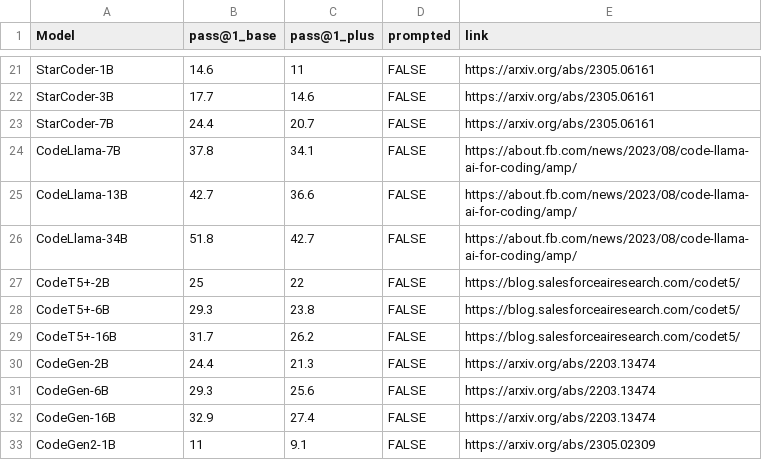
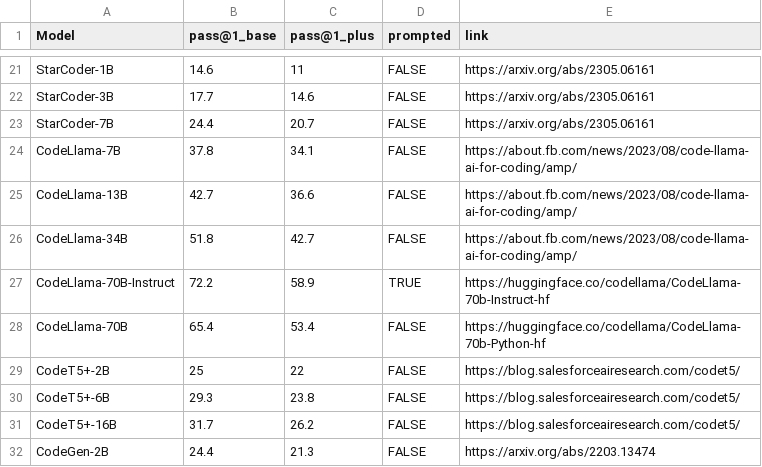
Before and after one commit to evalplus/evalplus.github.io, a CSV file: humaneval.csv, drawn as a sheet; only a part is shown, gaps mark what is left out; the shorter side is filled out with more unchanged rows.

Commit message:
add codellama-70b

```diff
--- a/humaneval.csv
+++ b/humaneval.csv
@@ -26,2 +26,4 @@ CodeLlama-13B,42.7,36.6,FALSE,https://about.fb.com/news/2023/08/code-llama-ai-fo
 CodeLlama-34B,51.8,42.7,FALSE,https://about.fb.com/news/2023/08/code-llama-ai-for-coding/amp/
+CodeLlama-70B-Instruct,72.2,58.9,TRUE,https://huggingface.co/codellama/CodeLlama-70b-Instruct-hf
+CodeLlama-70B,65.4,53.4,FALSE,https://huggingface.co/codellama/CodeLlama-70b-Python-hf
 CodeT5+-2B,25,22,FALSE,https://blog.salesforceairesearch.com/codet5/
```
Also changed, not shown: mbpp.csv.
